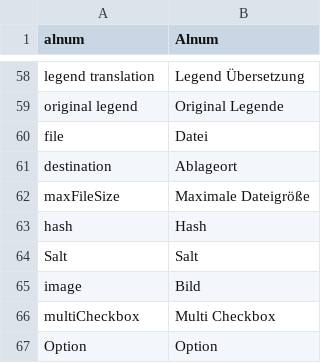
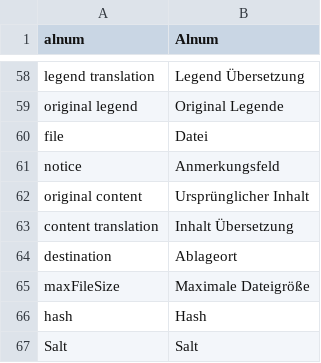
Before and after one commit to dachcom-digital/pimcore-formbuilder, a CSV file: static/texts/de.csv, drawn as a sheet; only a part is shown, gaps mark what is left out; the shorter side is filled out with more unchanged rows; the diff names each change by its address in the sheet, - before the commit and + after, or states it on an @@ line.

Commit message:
implement new field 'notice', fix #36

```diff
--- a/static/texts/de.csv
+++ b/static/texts/de.csv
+row 61: notice | Anmerkungsfeld
+row 62: original content | Ursprünglicher Inhalt
+row 63: content translation | Inhalt Übersetzung
```
Also changed, not shown: static/texts/en.csv, 10 other files.
